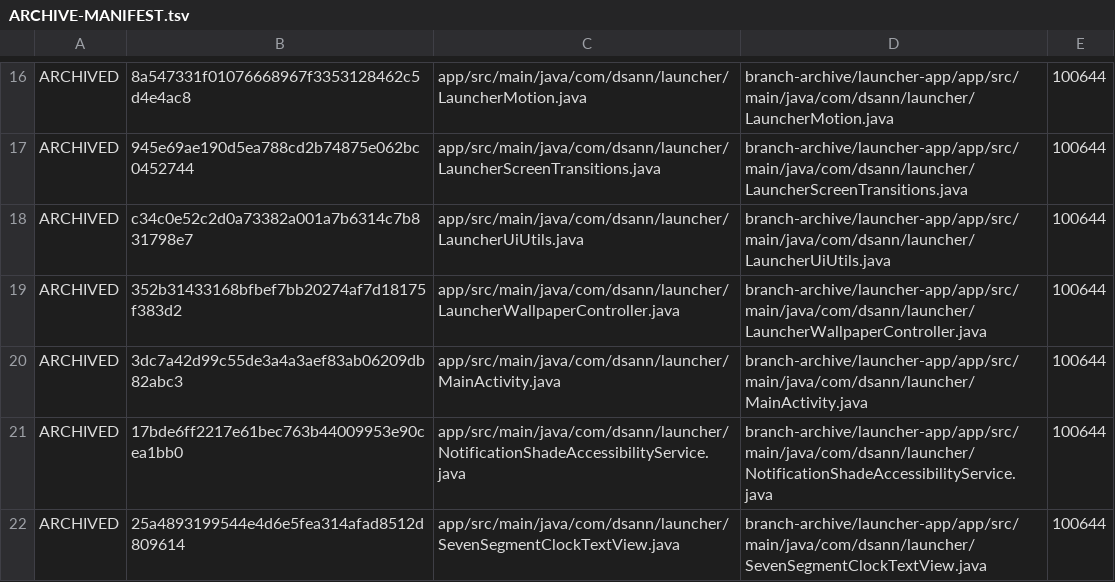
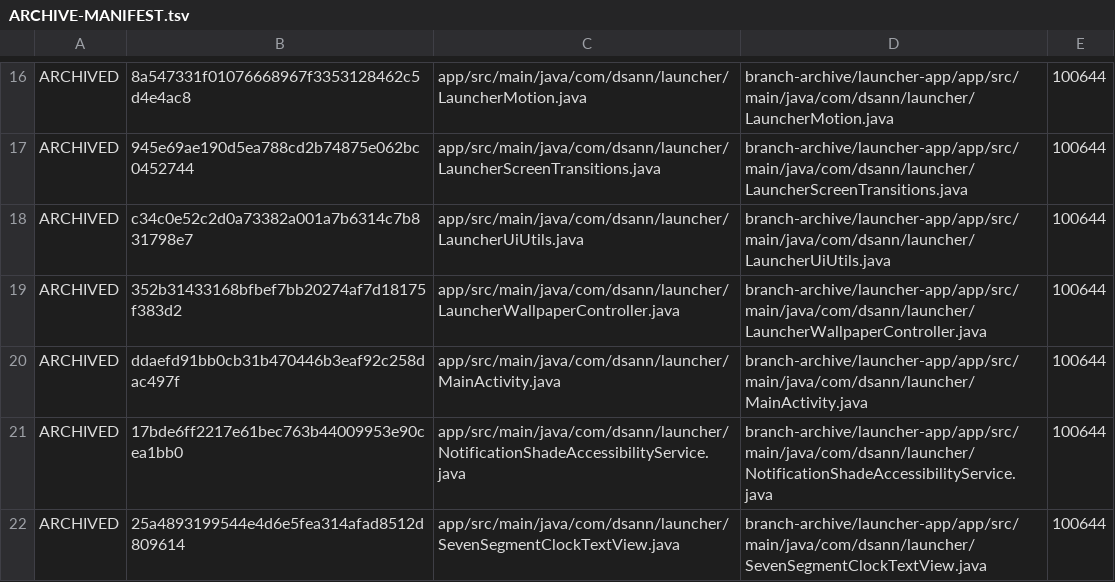
Before and after one commit to DS-ann/D.S-Apps, a TSV file: branch-archive/launcher-app/ARCHIVE-MANIFEST.tsv, drawn as a sheet; only a part is shown, gaps mark what is left out.

Commit message:
Sync launcher archive manifest for group motion and row push fix

```diff
--- a/branch-archive/launcher-app/ARCHIVE-MANIFEST.tsv
+++ b/branch-archive/launcher-app/ARCHIVE-MANIFEST.tsv
@@ -19,3 +19,3 @@ ARCHIVED	c34c0e52c2d0a73382a001a7b6314c7b831798e7	app/src/main/java/com/dsann/la
 ARCHIVED	352b31433168bfbef7bb20274af7d18175f383d2	app/src/main/java/com/dsann/launcher/LauncherWallpaperController.java	branch-archive/launcher-app/app/src/main/java/com/dsann/launcher/LauncherWallpaperController.java	100644
-ARCHIVED	3dc7a42d99c55de3a4a3aef83ab06209db82abc3	app/src/main/java/com/dsann/launcher/MainActivity.java	branch-archive/launcher-app/app/src/main/java/com/dsann/launcher/MainActivity.java	100644
+ARCHIVED	ddaefd91bb0cb31b470446b3eaf92c258dac497f	app/src/main/java/com/dsann/launcher/MainActivity.java	branch-archive/launcher-app/app/src/main/java/com/dsann/launcher/MainActivity.java	100644
 ARCHIVED	17bde6ff2217e61bec763b44009953e90cea1bb0	app/src/main/java/com/dsann/launcher/NotificationShadeAccessibilityService.java	branch-archive/launcher-app/app/src/main/java/com/dsann/launcher/NotificationShadeAccessibilityService.java	100644
```
